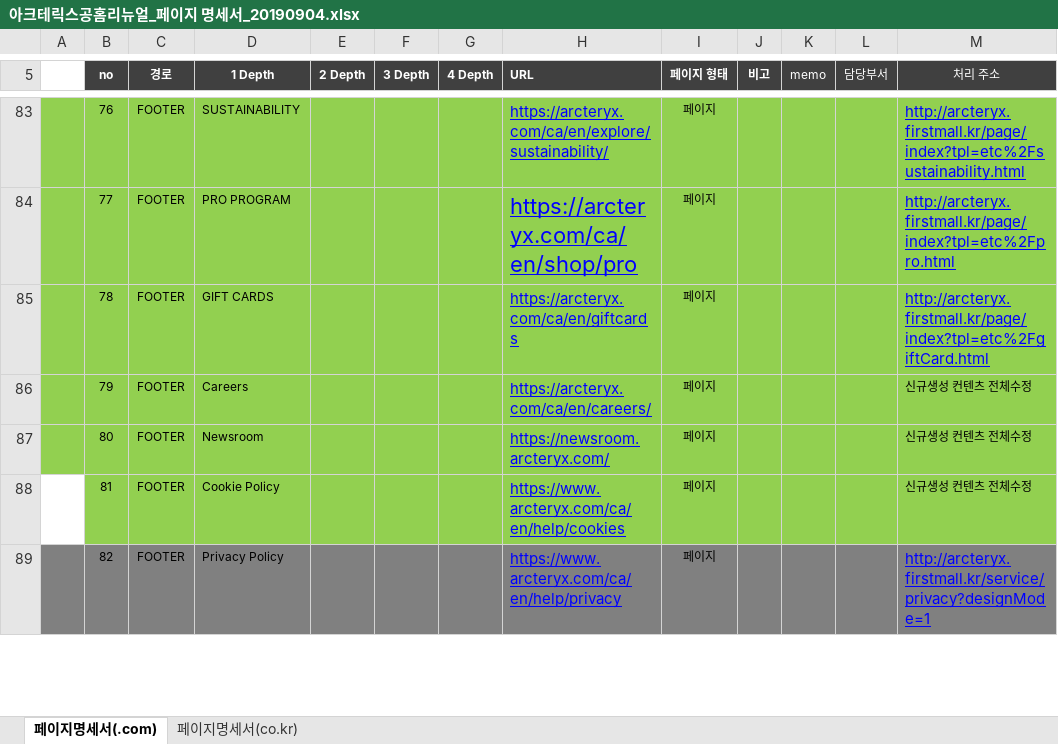
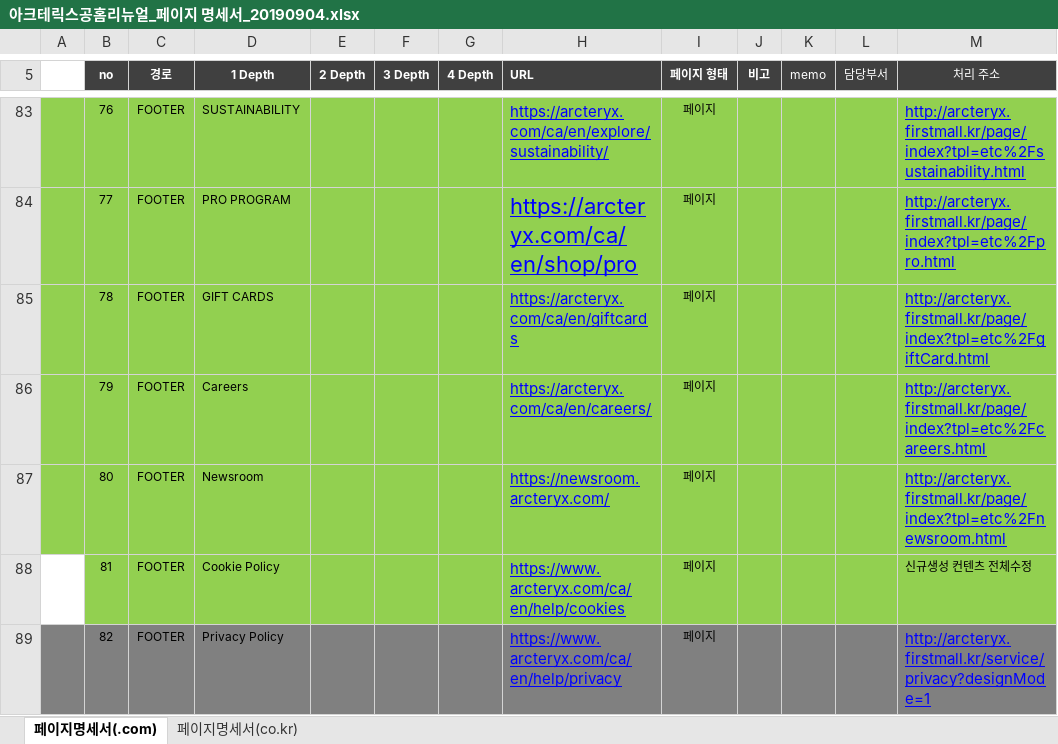
Before and after one commit to kuns0820/kuns, an Excel workbook: arcteryx/아크테릭스공홈리뉴얼_페이지 명세서_20190904.xlsx, sheet 페이지명세서(.com), drawn as a sheet; only a part is shown, gaps mark what is left out; values as stored, in another font and other column widths than the file's, no borders; conditional formats not drawn; the diff names each change by its address in the sheet, - before the commit and + after, or states it on an @@ line.

```diff
--- a/arcteryx/아크테릭스공홈리뉴얼_페이지 명세서_20190904.xlsx (sheet 페이지명세서(.com))
+++ b/arcteryx/아크테릭스공홈리뉴얼_페이지 명세서_20190904.xlsx (sheet 페이지명세서(.com))
-M86 (처리 주소): 신규생성 컨텐츠 전체수정
+M86 (처리 주소): http://arcteryx.firstmall.kr/page/index?tpl=etc%2Fcareers.html
@@ M86:M87 underline: off → on, text colour: black → #0000FF, text size: larger @@
-M87 (처리 주소): 신규생성 컨텐츠 전체수정
+M87 (처리 주소): http://arcteryx.firstmall.kr/page/index?tpl=etc%2Fnewsroom.html
```
Also changed, not shown: charts or pictures, 11 other files.
